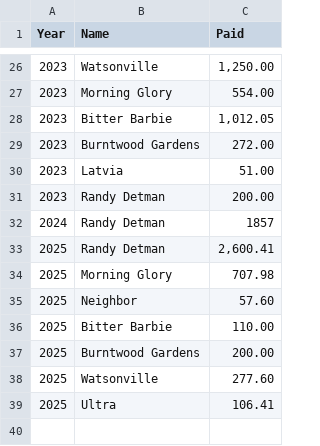
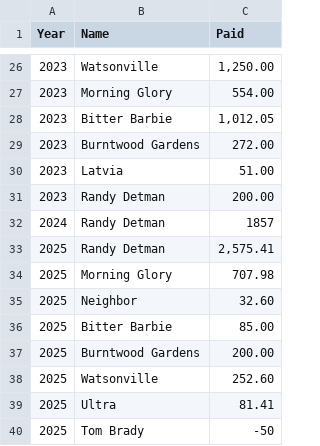
Before and after one commit to johbry17/Harvest-Party, a CSV file: resources/reimbursements.csv, drawn as a sheet; only a part is shown, gaps mark what is left out.

```diff
--- a/resources/reimbursements.csv
+++ b/resources/reimbursements.csv
@@ -32,8 +32,9 @@ Year,Name,Paid
 2024,Randy Detman,1857
-2025,Randy Detman,"2,600.41"
+2025,Randy Detman,"2,575.41"
 2025,Morning Glory,707.98
-2025,Neighbor,57.60
-2025,Bitter Barbie,110.00
+2025,Neighbor,32.60
+2025,Bitter Barbie,85.00
 2025,Burntwood Gardens,200.00
-2025,Watsonville,277.60
-2025,Ultra,106.41
+2025,Watsonville,252.60
+2025,Ultra,81.41
+2025,Tom Brady,-50
```
Also changed, not shown: docs/resources/cleaned_reimbursements.csv, resources/cleaned_reimbursements.csv, 6 other files.
